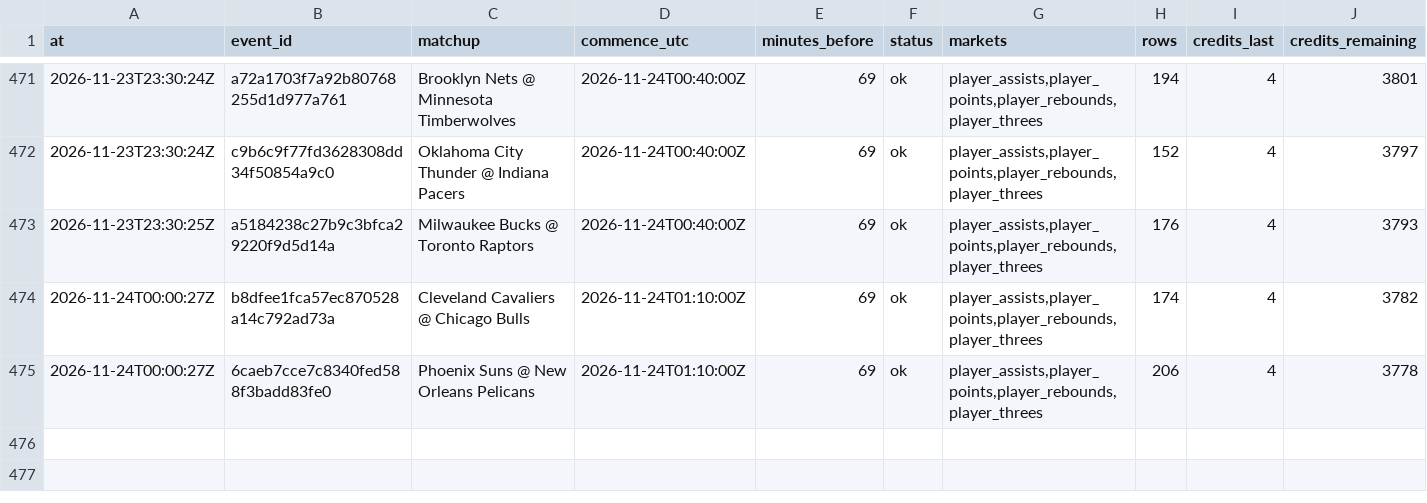
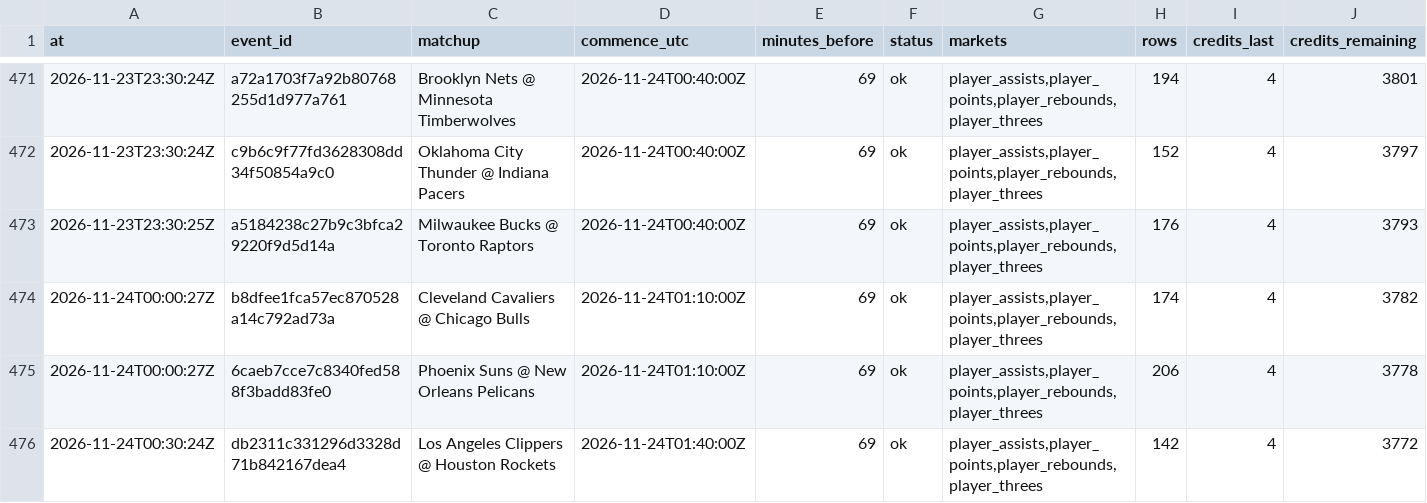
Before and after one commit to mvpeterson0-netizen/nba-odds-tracker, a CSV file: data/pull_log.csv, drawn as a sheet; only a part is shown, gaps mark what is left out; rows hold the shown columns only; the diff names each change by its address in the sheet, - before the commit and + after, or states it on an @@ line.

```diff
--- a/data/pull_log.csv
+++ b/data/pull_log.csv
+row 476: 2026-11-24T00:30:24Z | db2311c331296d3328d71b842167dea4 | Los Angeles Clippers @ Houston Rockets | 2026-11-24T01:40:00Z | 69 | ok | player_assists,player_points,player_rebounds,player_threes | 142 | 4 | 3772
```
Also changed, not shown: data/cbb/credit_log.csv, 25 other files.
